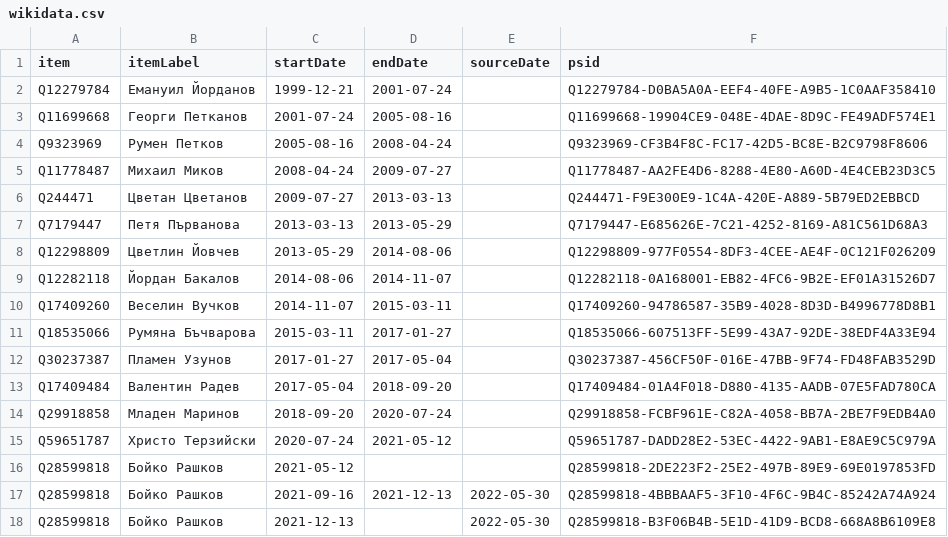
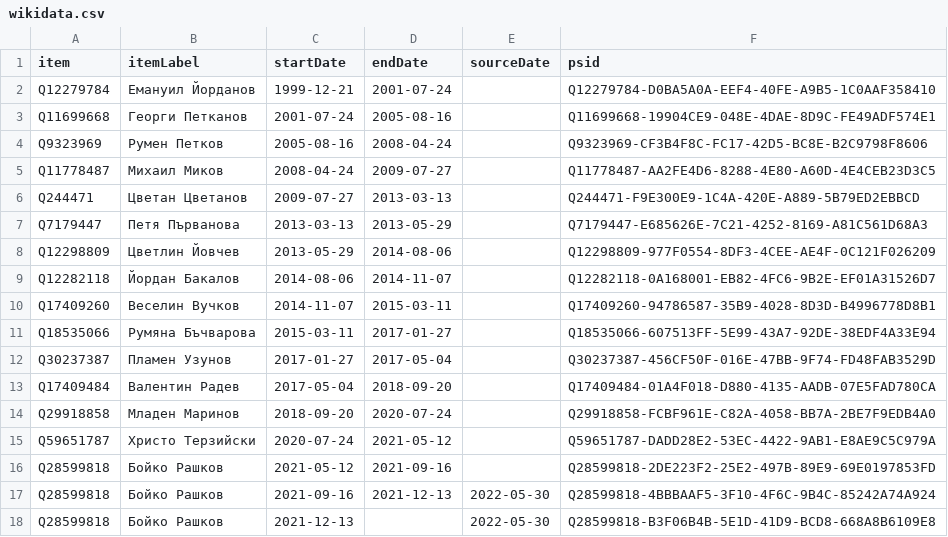
Before and after one commit to every-politician-scrapers/bulgaria-cabinet, a CSV file: sources/interior-bgwiki/wikidata.csv, drawn as a sheet.

Commit message:
Compare external sources to Wikidata

```diff
--- a/sources/interior-bgwiki/wikidata.csv
+++ b/sources/interior-bgwiki/wikidata.csv
@@ -15,3 +15,3 @@ Q29918858,Младен Маринов,2018-09-20,2020-07-24,,Q29918858-FCBF961E-
 Q59651787,Христо Терзийски,2020-07-24,2021-05-12,,Q59651787-DADD28E2-53EC-4422-9AB1-E8AE9C5C979A
-Q28599818,Бойко Рашков,2021-05-12,,,Q28599818-2DE223F2-25E2-497B-89E9-69E0197853FD
+Q28599818,Бойко Рашков,2021-05-12,2021-09-16,,Q28599818-2DE223F2-25E2-497B-89E9-69E0197853FD
 Q28599818,Бойко Рашков,2021-09-16,2021-12-13,2022-05-30,Q28599818-4BBBAAF5-3F10-4F6C-9B4C-85242A74A924
```
Also changed, not shown: sources/foreign-bgwiki/diff.csv, sources/foreign-bgwiki/wikidata.csv, 3 other files.
